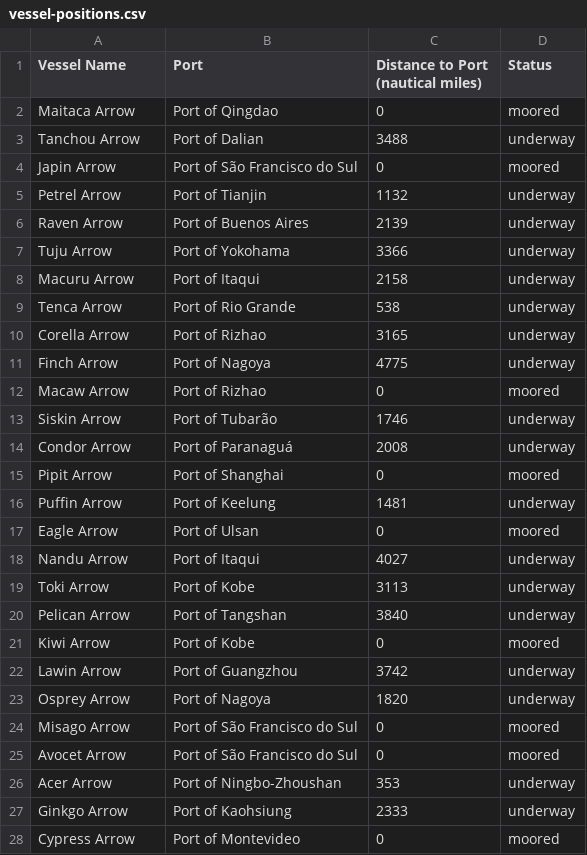
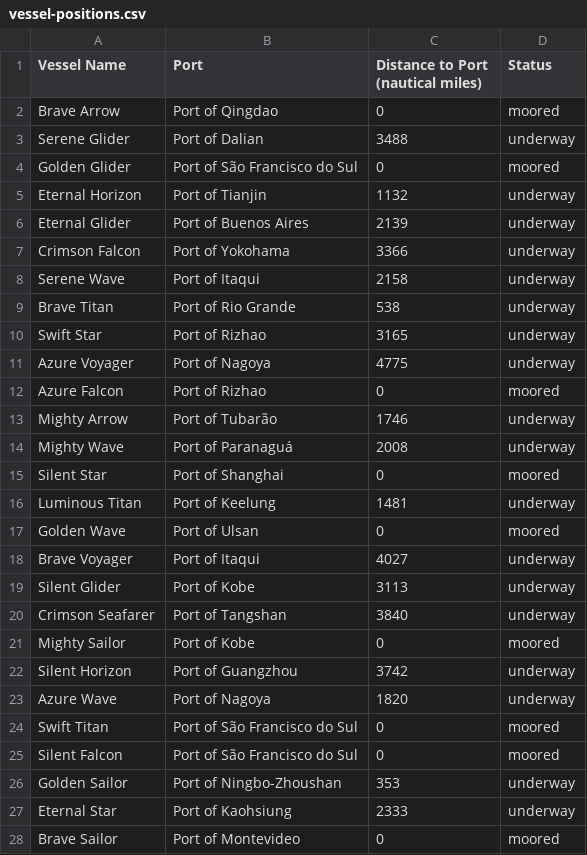
Before and after one commit to lepistojukka/shipping-optimization-case, a CSV file: vessel-positions.csv, drawn as a sheet; only a part is shown; the diff covers the shown part only.

Commit message:
updated case description and vessel names

```diff
--- a/vessel-positions.csv
+++ b/vessel-positions.csv
@@ -1,28 +1,28 @@
 Vessel Name,Port,Distance to Port (nautical miles),Status
-Maitaca Arrow,Port of Qingdao,0,moored
-Tanchou Arrow,Port of Dalian,3488,underway
-Japin Arrow,Port of São Francisco do Sul,0,moored
-Petrel Arrow,Port of Tianjin,1132,underway
-Raven Arrow,Port of Buenos Aires,2139,underway
-Tuju Arrow,Port of Yokohama,3366,underway
-Macuru Arrow,Port of Itaqui,2158,underway
-Tenca Arrow,Port of Rio Grande,538,underway
-Corella Arrow,Port of Rizhao,3165,underway
-Finch Arrow,Port of Nagoya,4775,underway
-Macaw Arrow,Port of Rizhao,0,moored
-Siskin Arrow,Port of Tubarão,1746,underway
-Condor Arrow,Port of Paranaguá,2008,underway
-Pipit Arrow,Port of Shanghai,0,moored
-Puffin Arrow,Port of Keelung,1481,underway
-Eagle Arrow,Port of Ulsan,0,moored
-Nandu Arrow,Port of Itaqui,4027,underway
-Toki Arrow,Port of Kobe,3113,underway
-Pelican Arrow,Port of Tangshan,3840,underway
-Kiwi Arrow,Port of Kobe,0,moored
-Lawin Arrow,Port of Guangzhou,3742,underway
-Osprey Arrow,Port of Nagoya,1820,underway
-Misago Arrow,Port of São Francisco do Sul,0,moored
-Avocet Arrow,Port of São Francisco do Sul,0,moored
-Acer Arrow,Port of Ningbo-Zhoushan,353,underway
-Ginkgo Arrow,Port of Kaohsiung,2333,underway
-Cypress Arrow,Port of Montevideo,0,moored
+Brave Arrow,Port of Qingdao,0,moored
+Serene Glider,Port of Dalian,3488,underway
+Golden Glider,Port of São Francisco do Sul,0,moored
+Eternal Horizon,Port of Tianjin,1132,underway
+Eternal Glider,Port of Buenos Aires,2139,underway
+Crimson Falcon,Port of Yokohama,3366,underway
+Serene Wave,Port of Itaqui,2158,underway
+Brave Titan,Port of Rio Grande,538,underway
+Swift Star,Port of Rizhao,3165,underway
+Azure Voyager,Port of Nagoya,4775,underway
+Azure Falcon,Port of Rizhao,0,moored
+Mighty Arrow,Port of Tubarão,1746,underway
+Mighty Wave,Port of Paranaguá,2008,underway
+Silent Star,Port of Shanghai,0,moored
+Luminous Titan,Port of Keelung,1481,underway
+Golden Wave,Port of Ulsan,0,moored
+Brave Voyager,Port of Itaqui,4027,underway
+Silent Glider,Port of Kobe,3113,underway
+Crimson Seafarer,Port of Tangshan,3840,underway
+Mighty Sailor,Port of Kobe,0,moored
+Silent Horizon,Port of Guangzhou,3742,underway
+Azure Wave,Port of Nagoya,1820,underway
+Swift Titan,Port of São Francisco do Sul,0,moored
+Silent Falcon,Port of São Francisco do Sul,0,moored
+Golden Sailor,Port of Ningbo-Zhoushan,353,underway
+Eternal Star,Port of Kaohsiung,2333,underway
+Brave Sailor,Port of Montevideo,0,moored
```
Also changed, not shown: 62 edited cells elsewhere in this file, fleet-data.csv, 1 other file.
